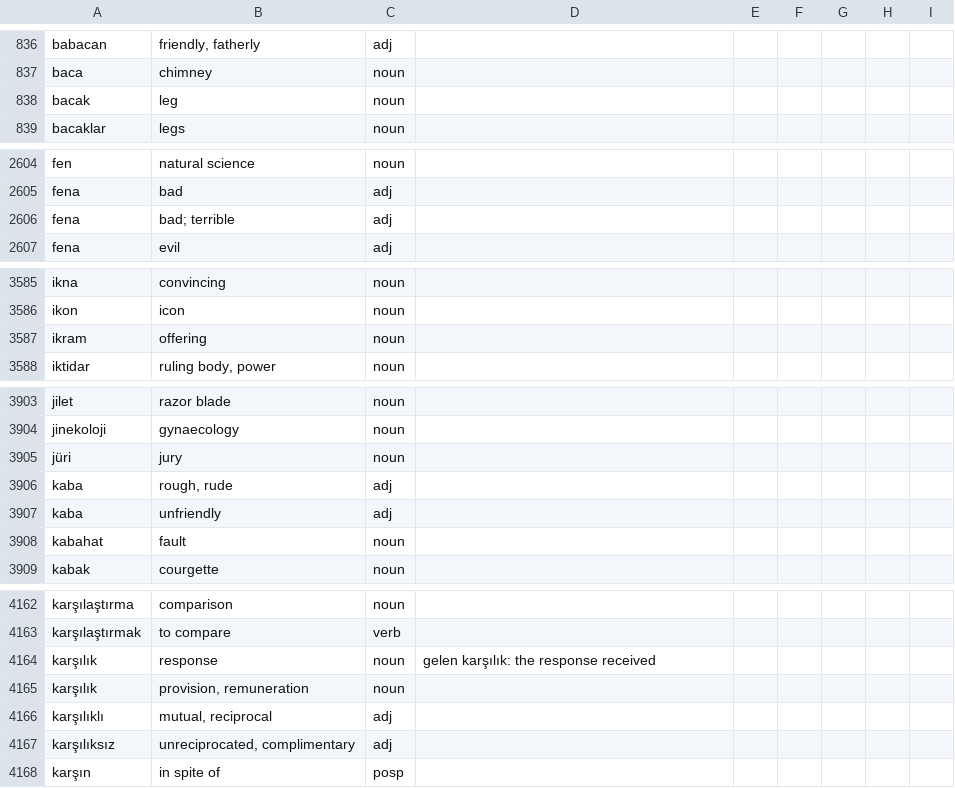
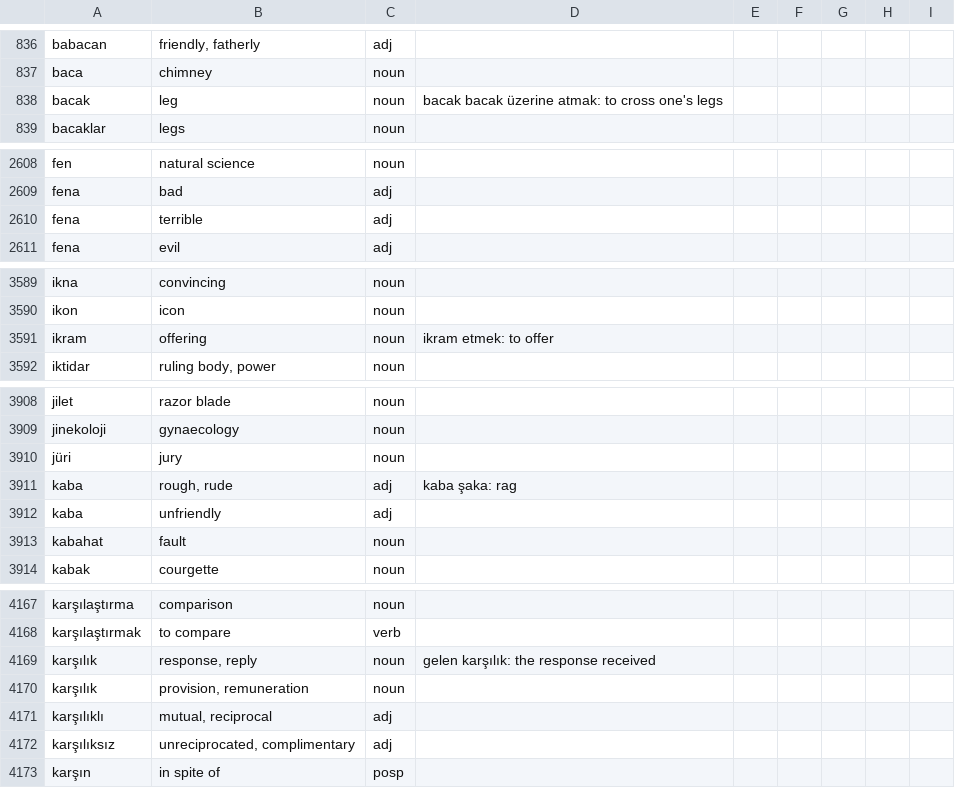
Before and after one commit to baloghe/tr_en_dictionary, a TSV file: input/dictv2.tsv, drawn as a sheet; only a part is shown, gaps mark what is left out; the diff covers the shown part only.

```diff
--- a/input/dictv2.tsv
+++ b/input/dictv2.tsv
@@ -837,3 +837,3 @@ babacan	friendly, fatherly	adj
 baca	chimney	noun
-bacak	leg	noun
+bacak	leg	noun	bacak bacak üzerine atmak: to cross one's legs
 bacaklar	legs	noun
@@ -2605,3 +2609,3 @@ fen	natural science	noun
 fena	bad	adj
-fena	bad; terrible	adj
+fena	terrible	adj
 fena	evil	adj
@@ -3586,3 +3590,3 @@ ikna	convincing	noun
 ikon	icon	noun
-ikram	offering	noun
+ikram	offering	noun	ikram etmek: to offer
 iktidar	ruling body, power	noun
@@ -3905,3 +3910,3 @@ jinekoloji	gynaecology	noun
 jüri	jury	noun
-kaba	rough, rude	adj
+kaba	rough, rude	adj	kaba şaka: rag
 kaba	unfriendly	adj
@@ -4163,3 +4168,3 @@ karşılaştırma	comparison	noun
 karşılaştırmak	to compare	verb
-karşılık	response	noun	gelen karşılık: the response received
+karşılık	response, reply	noun	gelen karşılık: the response received
 karşılık	provision, remuneration	noun
```
Also changed, not shown: 11 added rows, 1 removed row and 7 edited cells elsewhere in this file.
